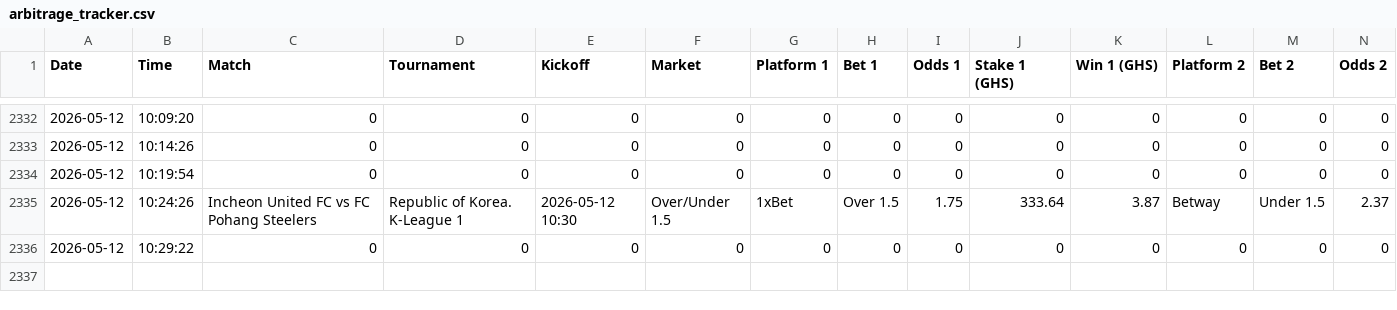
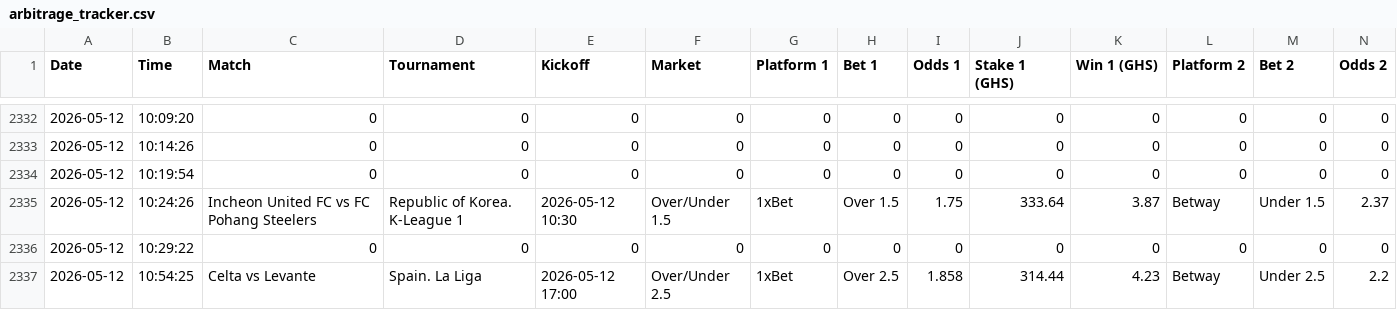
Before and after one commit to ErasmusDuah/ghanaian-odds-market-inefficiency-analysis-system, a CSV file: data/arbitrage_tracker.csv, drawn as a sheet; only a part is shown, gaps mark what is left out; rows hold the shown columns only; the diff names each change by its address in the sheet, - before the commit and + after, or states it on an @@ line.

Commit message:
Auto-update arbitrage tracker

```diff
--- a/data/arbitrage_tracker.csv
+++ b/data/arbitrage_tracker.csv
+row 2337: 2026-05-12 | 10:54:25 | Celta vs Levante | Spain. La Liga | 2026-05-12 17:00 | Over/Under 2.5 | 1xBet | Over 2.5 | 1.858 | 314.44 | 4.23 | Betway | Under 2.5 | 2.2
```
